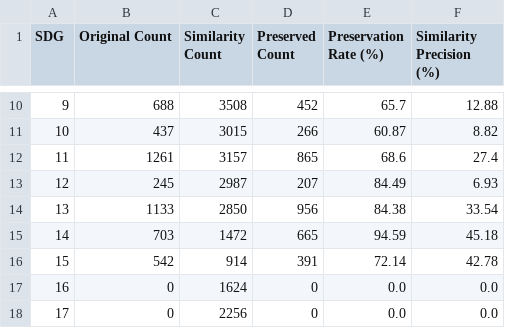
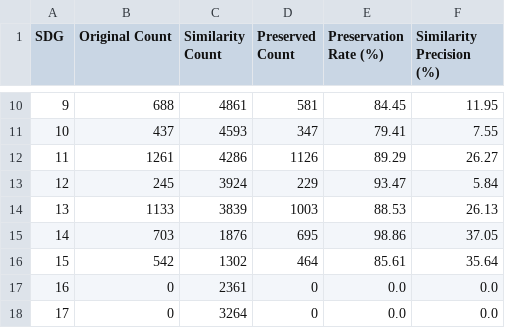
Before and after one commit to mahnoor-zamir/sdg-framework, a CSV file: data/analysis/sdg_overlap_summary.csv, drawn as a sheet; only a part is shown, gaps mark what is left out; the diff covers the shown part only.

```diff
--- a/data/analysis/sdg_overlap_summary.csv
+++ b/data/analysis/sdg_overlap_summary.csv
@@ -10,9 +10,9 @@ SDG,Original Count,Similarity Count,Preserved Count,Preservation Rate (%),Simila
-9,688,3508,452,65.7,12.88
-10,437,3015,266,60.87,8.82
-11,1261,3157,865,68.6,27.4
-12,245,2987,207,84.49,6.93
-13,1133,2850,956,84.38,33.54
-14,703,1472,665,94.59,45.18
-15,542,914,391,72.14,42.78
-16,0,1624,0,0.0,0.0
-17,0,2256,0,0.0,0.0
+9,688,4861,581,84.45,11.95
+10,437,4593,347,79.41,7.55
+11,1261,4286,1126,89.29,26.27
+12,245,3924,229,93.47,5.84
+13,1133,3839,1003,88.53,26.13
+14,703,1876,695,98.86,37.05
+15,542,1302,464,85.61,35.64
+16,0,2361,0,0.0,0.0
+17,0,3264,0,0.0,0.0
```
Also changed, not shown: 32 edited cells elsewhere in this file, 15 other files.
